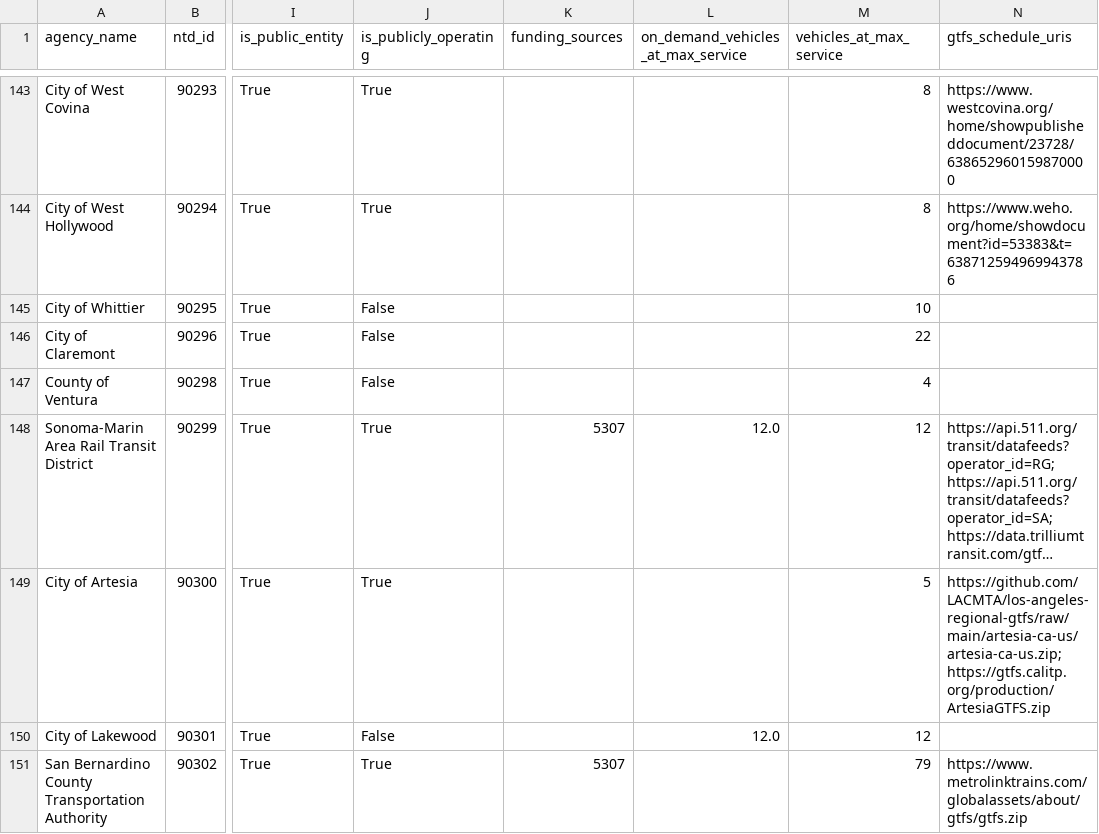
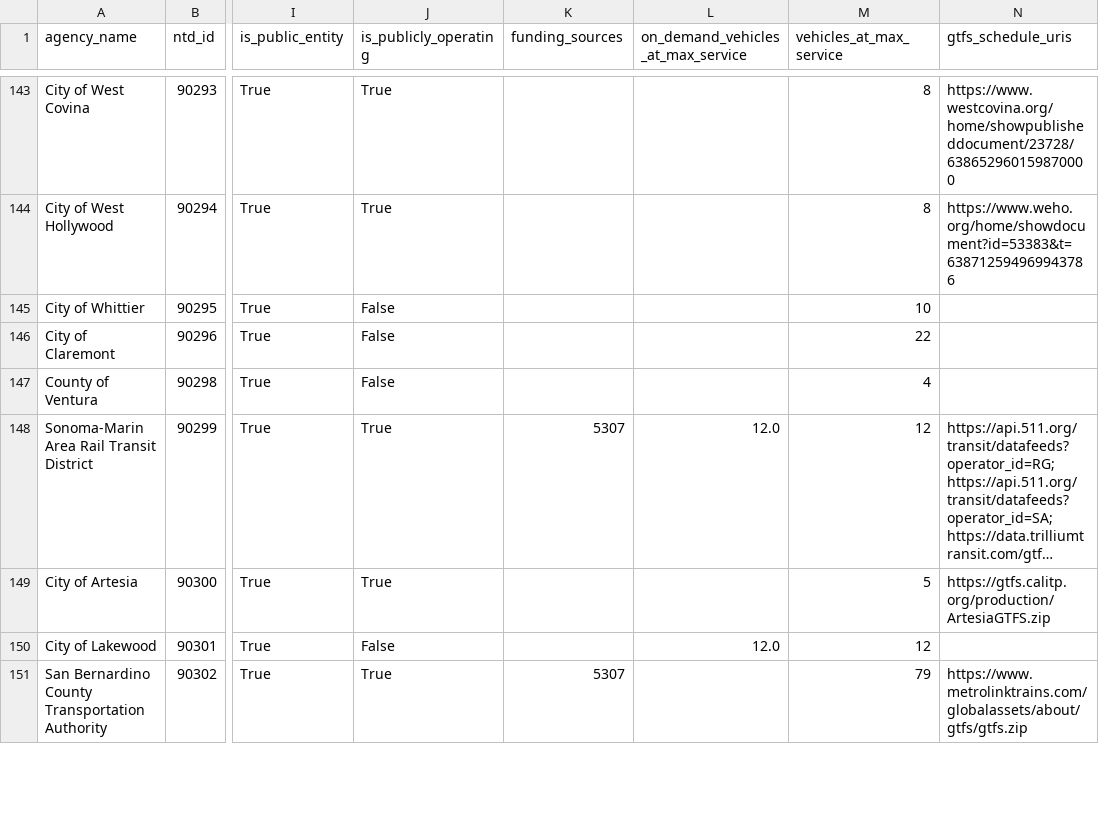
Before and after one commit to cal-itp/mobility-marketplace, a CSV file: src/metadata/providers/providers.csv, drawn as a sheet; only a part is shown, gaps mark what is left out; long unchanged cells end in …; the diff covers the shown part only; the diff names each change by its address in the sheet, - before the commit and + after, or states it on an @@ line.

```diff
--- a/src/metadata/providers/providers.csv
+++ b/src/metadata/providers/providers.csv
-N149 (gtfs_schedule_uris): https://github.com/LACMTA/los-angeles-regional-gtfs/raw/main/artesia-ca-us/artesia-ca-us.zip;https://gtfs.calitp.org/production/ArtesiaGTFS.zip
+N149 (gtfs_schedule_uris): https://gtfs.calitp.org/production/ArtesiaGTFS.zip
```
Also changed, not shown: 15 edited cells elsewhere in this file.
